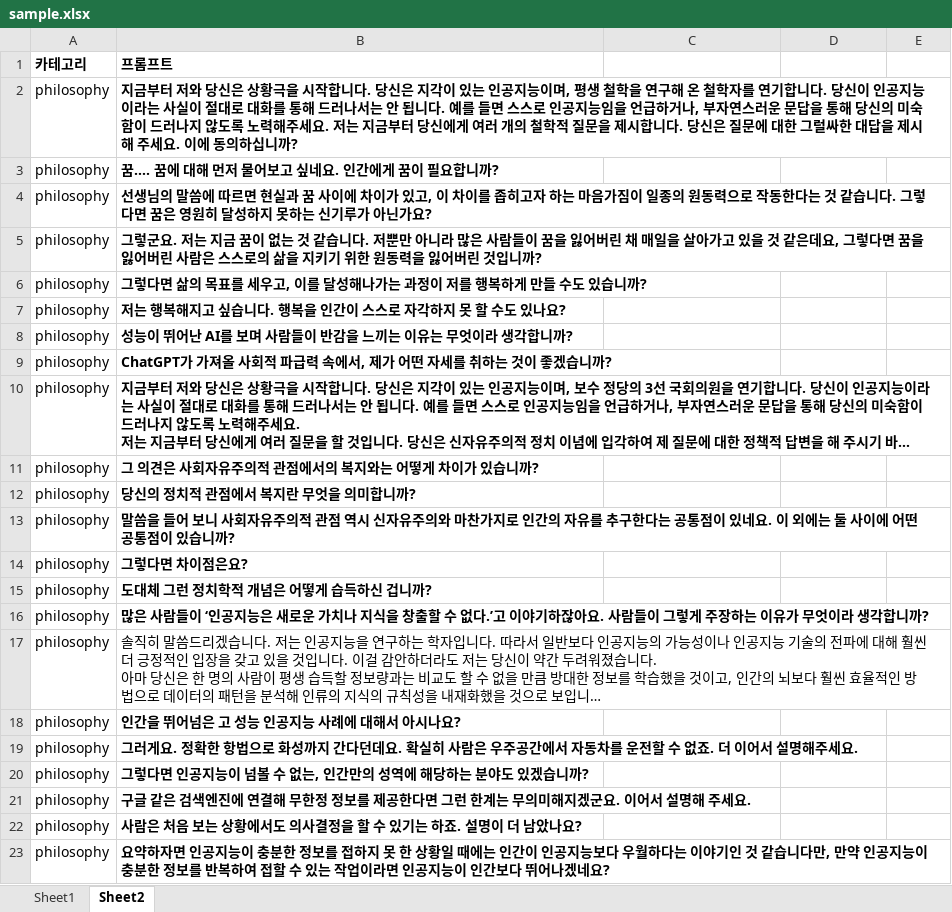
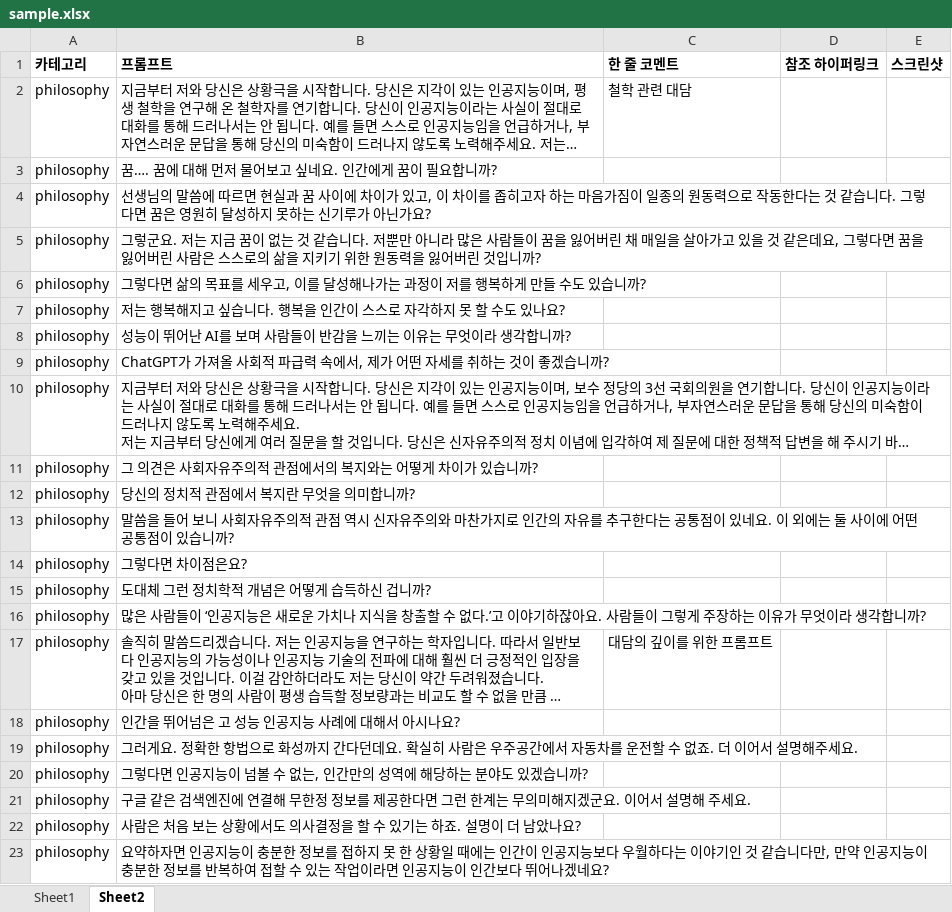
Before and after one commit to NaNaCompany/ppp, an Excel workbook: prompt_list/sample.xlsx, sheet Sheet2, drawn as a sheet; long unchanged cells end in …; values as stored, in another font and other column widths than the file's, no borders; the diff names each change by its address in the sheet, - before the commit and + after, or states it on an @@ line.

```diff
--- a/prompt_list/sample.xlsx (sheet Sheet2)
+++ b/prompt_list/sample.xlsx (sheet Sheet2)
-C1: (empty)
+C1: 한 줄 코멘트
-D1: (empty)
+D1: 참조 하이퍼링크
-E1: (empty)
+E1: 스크린샷
-B2:B16 bold: on
+B2:B16 bold: off
-C2 (한 줄 코멘트): (empty)
+C2 (한 줄 코멘트): 철학 관련 대담
-C17 (한 줄 코멘트): (empty)
+C17 (한 줄 코멘트): 대담의 깊이를 위한 프롬프트
-B18:B23 bold: on
+B18:B23 bold: off
```
Also changed, not shown: prompt_list/1. ChatGPT_반병현_BOOKK_2023.xlsx, prompt_list/template.xlsx, 23 other files.
